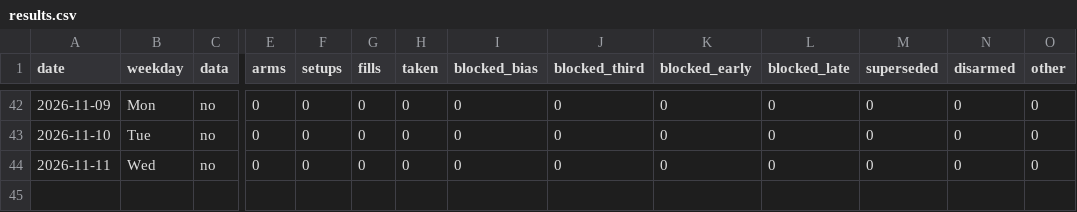
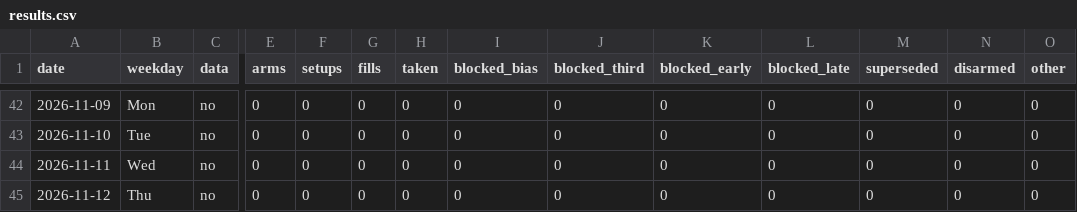
Before and after one commit to higneyintl/einstein-forward, a CSV file: data/results.csv, drawn as a sheet; only a part is shown, gaps mark what is left out; rows hold the shown columns only; the diff names each change by its address in the sheet, - before the commit and + after, or states it on an @@ line.

```diff
--- a/data/results.csv
+++ b/data/results.csv
+row 45: 2026-11-12 | Thu | no | 0 | 0 | 0 | 0 | 0 | 0 | 0 | 0 | 0 | 0 | 0
```
Also changed, not shown: 1 other file.
